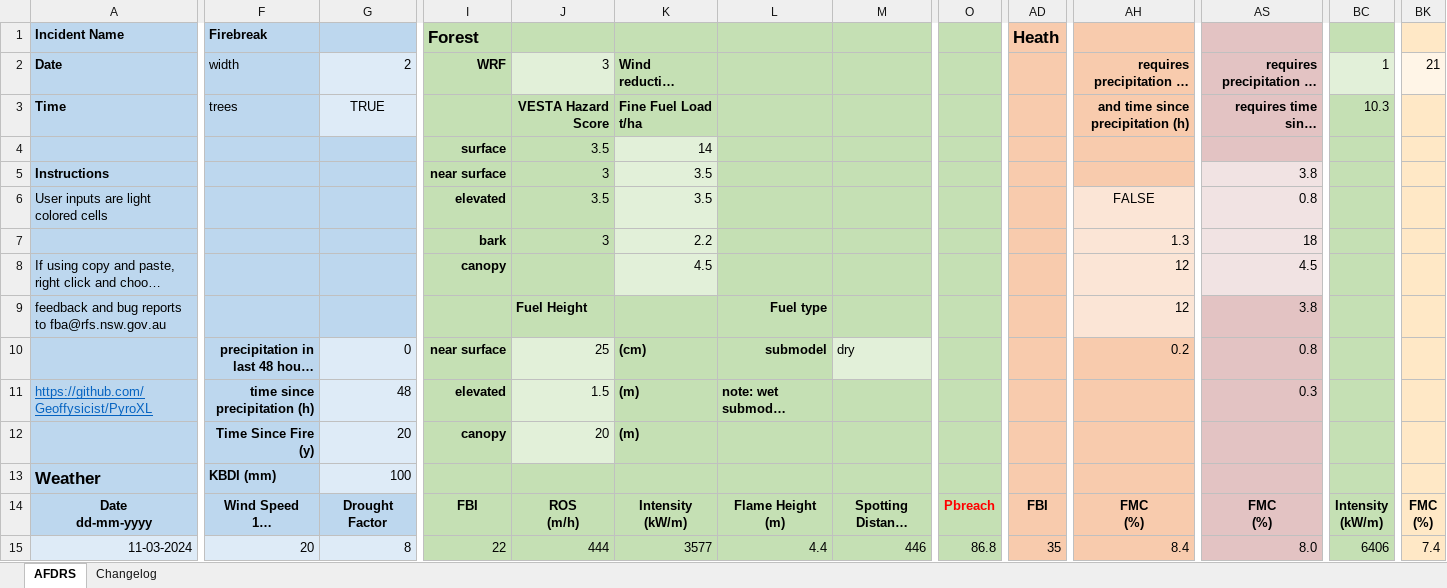
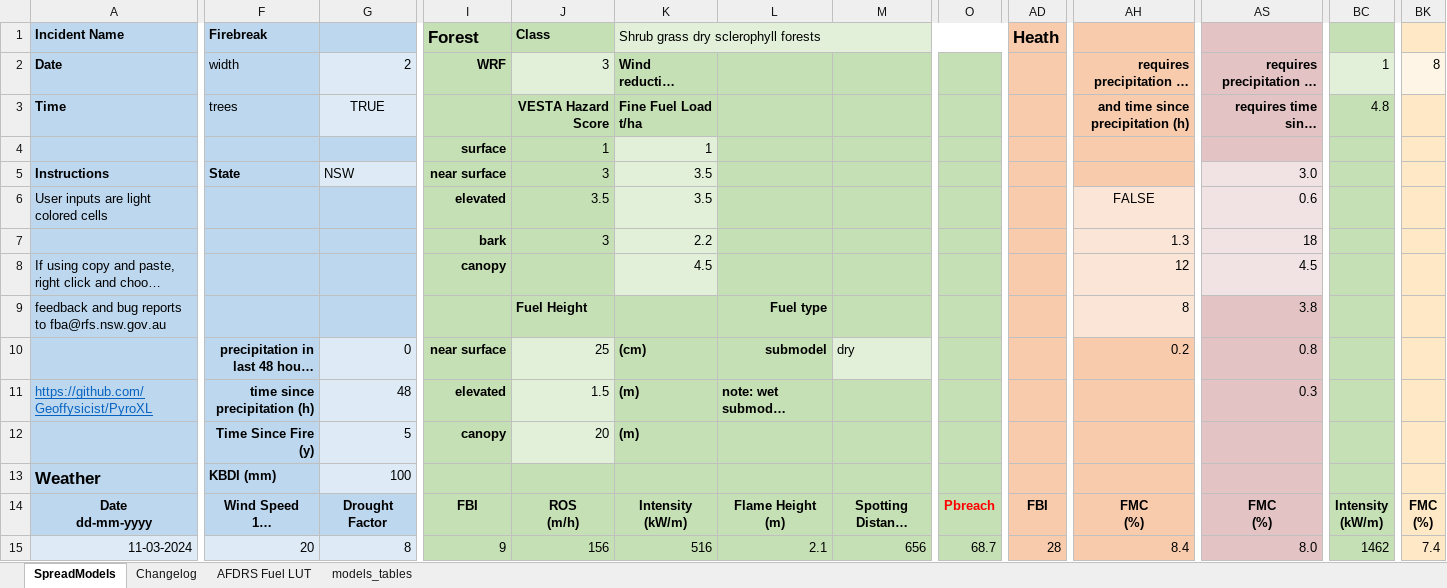
Before and after one commit to Geoffysicist/PyroXL, an Excel workbook: PyroXL_Research_20240311.xlsm, sheet SpreadModels, drawn as a sheet; only a part is shown, gaps mark what is left out; long unchanged cells end in …; values as stored, in another font and other column widths than the file's, no borders; conditional formats not drawn; the diff covers the shown part only; the diff names each change by its address in the sheet, - before the commit and + after, or states it on an @@ line.

Commit message:
added AFDRS LUT for default values

```diff
--- a/PyroXL_Research_20240311.xlsm (sheet SpreadModels)
+++ b/PyroXL_Research_20240311.xlsm (sheet SpreadModels)
-sheet tab: AFDRS
+sheet tab: SpreadModels
+sheet tab: AFDRS Fuel LUT
@@ sheet tab unhidden: models_tables @@
-J1: (empty)
+J1: Class
-K1: (empty)
+K1: Shrub grass dry sclerophyll forests
-K1:O1 fill: #C5E0B4
+K1:O1 fill: #E2F0D9
+K1:O1 merged
-BK2: 21
+BK2: 8
-BC3: 10.3
+BC3: 4.8
-J4 (Class): 3.5
+J4 (Class): 1
-K4: 14
+K4: 1
-F5 (Firebreak): (empty)
+F5 (Firebreak): State
-G5: (empty)
+G5: NSW
-G5 fill: #BDD7EE
+G5 fill: #DEEBF7
-AS5: 3.8
+AS5: 3.0
-AS6: 0.8
+AS6: 0.6
-AH9: 12
+AH9: 8
-G12: 20
+G12: 5
-I15 (Forest): 22
+I15 (Forest): 9
-J15 (Class): 444
+J15 (Class): 156
-K15: 3577
+K15: 516
-L15: 4.4
+L15: 2.1
-M15: 446
+M15: 656
-O15: 86.8
+O15: 68.7
-AD15 (Heath): 35
+AD15 (Heath): 28
-BC15: 6406
+BC15: 1462
```
Also changed, not shown: 24 edited cells and cell formats elsewhere in this sheet, 1 other file.
